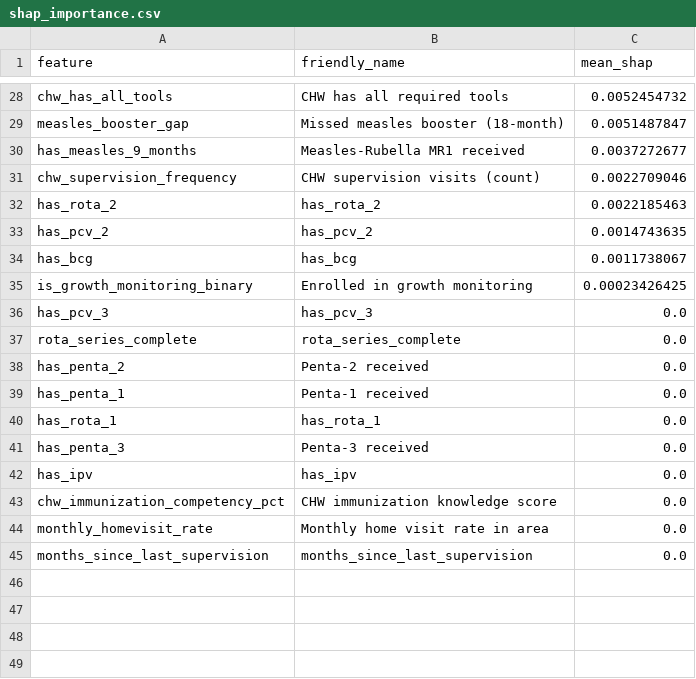
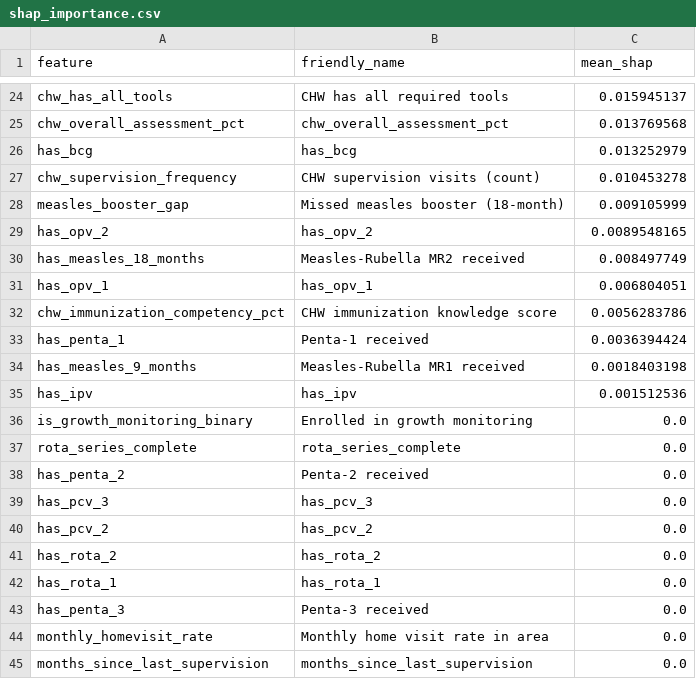
Before and after one commit to erickyegon/immunization-defaulter-risk-engine, a CSV file: reports/shap/shap_importance.csv, drawn as a sheet; only a part is shown, gaps mark what is left out; removed rows and columns are numbered as before the commit, all else as after; the diff covers the shown part only; the diff names each change by its address in the sheet, - before the commit and + after, or states it on an @@ line.

```diff
--- a/reports/shap/shap_importance.csv
+++ b/reports/shap/shap_importance.csv
-C24 (mean_shap): 0.0052454732
+C24 (mean_shap): 0.015945137
+row 25: chw_overall_assessment_pct | chw_overall_assessment_pct | 0.013769568
+row 26: has_bcg | has_bcg | 0.013252979
+row 27: chw_supervision_frequency | CHW supervision visits (count) | 0.010453278
-C28 (mean_shap): 0.0051487847
+C28 (mean_shap): 0.009105999
+row 29: has_opv_2 | has_opv_2 | 0.0089548165
+row 30: has_measles_18_months | Measles-Rubella MR2 received | 0.008497749
+row 31: has_opv_1 | has_opv_1 | 0.006804051
+row 32: chw_immunization_competency_pct | CHW immunization knowledge score | 0.0056283786
+row 33: has_penta_1 | Penta-1 received | 0.0036394424
-C34 (mean_shap): 0.0037272677
+C34 (mean_shap): 0.0018403198
-row 31: chw_supervision_frequency | CHW supervision visits (count) | 0.0022709046
-row 32: has_rota_2 | has_rota_2 | 0.0022185463
-row 33: has_pcv_2 | has_pcv_2 | 0.0014743635
-row 34: has_bcg | has_bcg | 0.0011738067
+row 35: has_ipv | has_ipv | 0.001512536
-C36 (mean_shap): 0.00023426425
+C36 (mean_shap): 0.0
-row 39: has_penta_1 | Penta-1 received | 0.0
@@ row 36 moved to row 39: has_pcv_3 @@
+row 40: has_pcv_2 | has_pcv_2 | 0.0
+row 41: has_rota_2 | has_rota_2 | 0.0
-row 42: has_ipv | has_ipv | 0.0
-row 43: chw_immunization_competency_pct | CHW immunization knowledge score | 0.0
```
Also changed, not shown: 7 added rows, 11 removed rows and 15 edited cells elsewhere in this file, reports/drift_report.csv, 15 other files.
